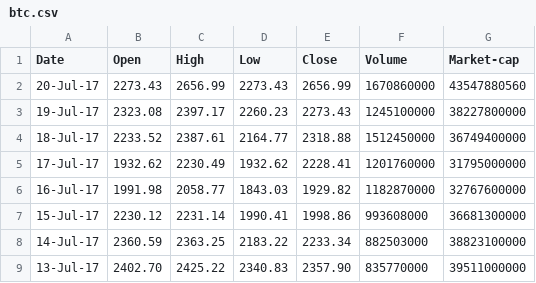
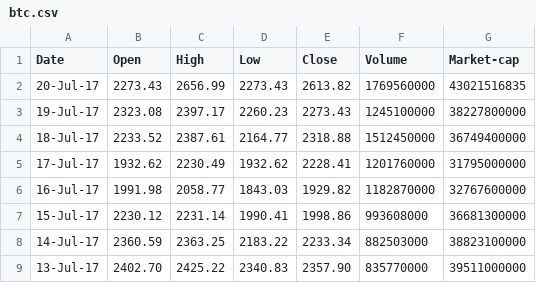
Before and after one commit to JustinHart90/coinsight, a CSV file: client/app/components/dashboard/candlestick/btc.csv, drawn as a sheet; only a part is shown.

```diff
--- a/client/app/components/dashboard/candlestick/btc.csv
+++ b/client/app/components/dashboard/candlestick/btc.csv
@@ -1,3 +1,3 @@
 Date,Open,High,Low,Close,Volume,Market-cap
-20-Jul-17,2273.43,2656.99,2273.43,2656.99,1670860000,43547880560
+20-Jul-17,2273.43,2656.99,2273.43,2613.82,1769560000,43021516835
 19-Jul-17,2323.08,2397.17,2260.23,2273.43,1245100000,38227800000
```
Also changed, not shown: 5 other files.
